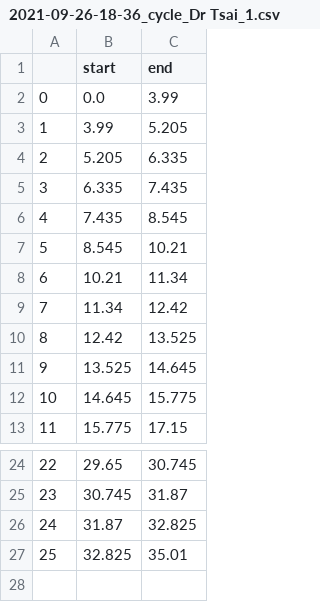
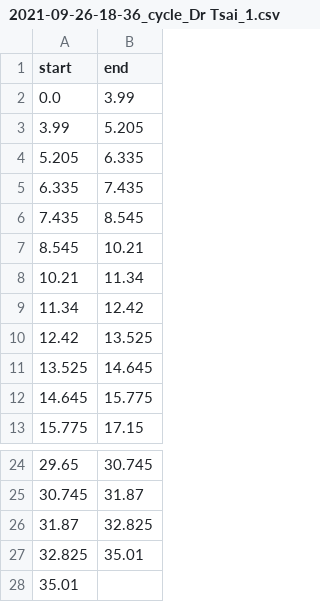
Before and after one commit to WesleyCh3n/Gaitool, a CSV file: public/2021-09-26-18-36_cycle_Dr Tsai_1.csv, drawn as a sheet; only a part is shown, gaps mark what is left out; removed rows and columns are numbered as before the commit, all else as after; the diff names each change by its address in the sheet, - before the commit and + after, or states it on an @@ line.

Commit message:
🔧 fix(dataPreprocess): infinity problem

```diff
--- a/public/2021-09-26-18-36_cycle_Dr Tsai_1.csv
+++ b/public/2021-09-26-18-36_cycle_Dr Tsai_1.csv
-column A, rows 2-13: 0 | 1 | 2 | 3 | 4 | 5 | 6 | 7 | 8 | 9 | 10 | 11; rows 24-27: 22 | 23 | 24 | 25
+row 28: 35.01
```
Also changed, not shown: 1 other file.
